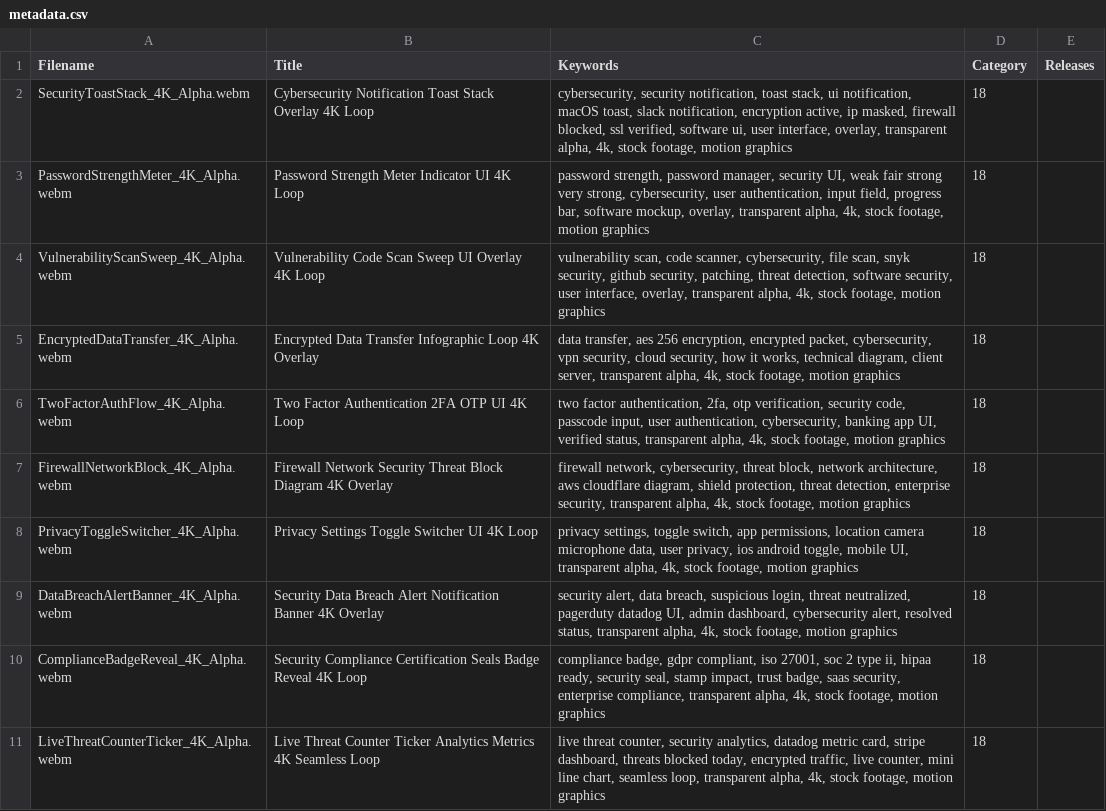
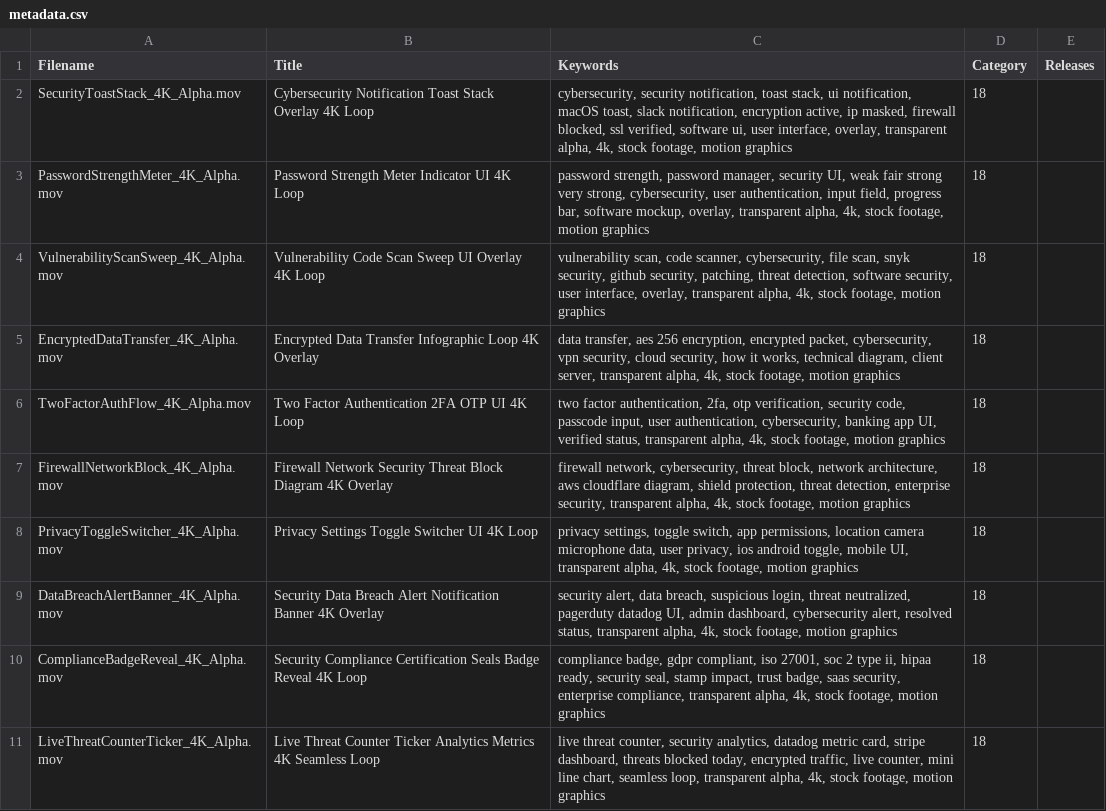
Before and after one commit to allucallu/remotion, a CSV file: metadata.csv, drawn as a sheet; the diff names each change by its address in the sheet, - before the commit and + after, or states it on an @@ line.

```diff
--- a/metadata.csv
+++ b/metadata.csv
-A2 (Filename): SecurityToastStack_4K_Alpha.webm
+A2 (Filename): SecurityToastStack_4K_Alpha.mov
-A3 (Filename): PasswordStrengthMeter_4K_Alpha.webm
+A3 (Filename): PasswordStrengthMeter_4K_Alpha.mov
-A4 (Filename): VulnerabilityScanSweep_4K_Alpha.webm
+A4 (Filename): VulnerabilityScanSweep_4K_Alpha.mov
-A5 (Filename): EncryptedDataTransfer_4K_Alpha.webm
+A5 (Filename): EncryptedDataTransfer_4K_Alpha.mov
-A6 (Filename): TwoFactorAuthFlow_4K_Alpha.webm
+A6 (Filename): TwoFactorAuthFlow_4K_Alpha.mov
-A7 (Filename): FirewallNetworkBlock_4K_Alpha.webm
+A7 (Filename): FirewallNetworkBlock_4K_Alpha.mov
-A8 (Filename): PrivacyToggleSwitcher_4K_Alpha.webm
+A8 (Filename): PrivacyToggleSwitcher_4K_Alpha.mov
-A9 (Filename): DataBreachAlertBanner_4K_Alpha.webm
+A9 (Filename): DataBreachAlertBanner_4K_Alpha.mov
-A10 (Filename): ComplianceBadgeReveal_4K_Alpha.webm
+A10 (Filename): ComplianceBadgeReveal_4K_Alpha.mov
-A11 (Filename): LiveThreatCounterTicker_4K_Alpha.webm
+A11 (Filename): LiveThreatCounterTicker_4K_Alpha.mov
```
Also changed, not shown: 2 other files.
